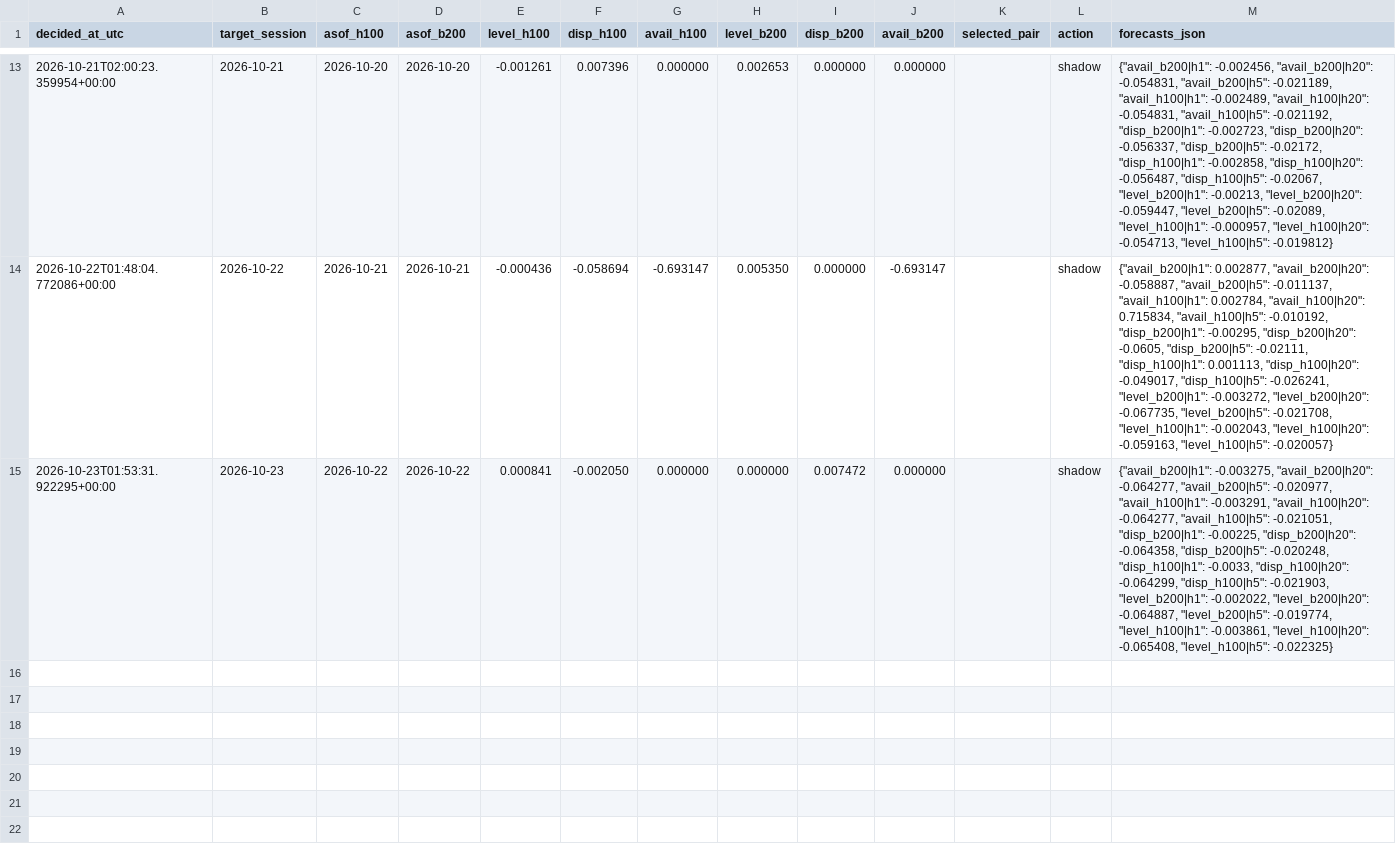
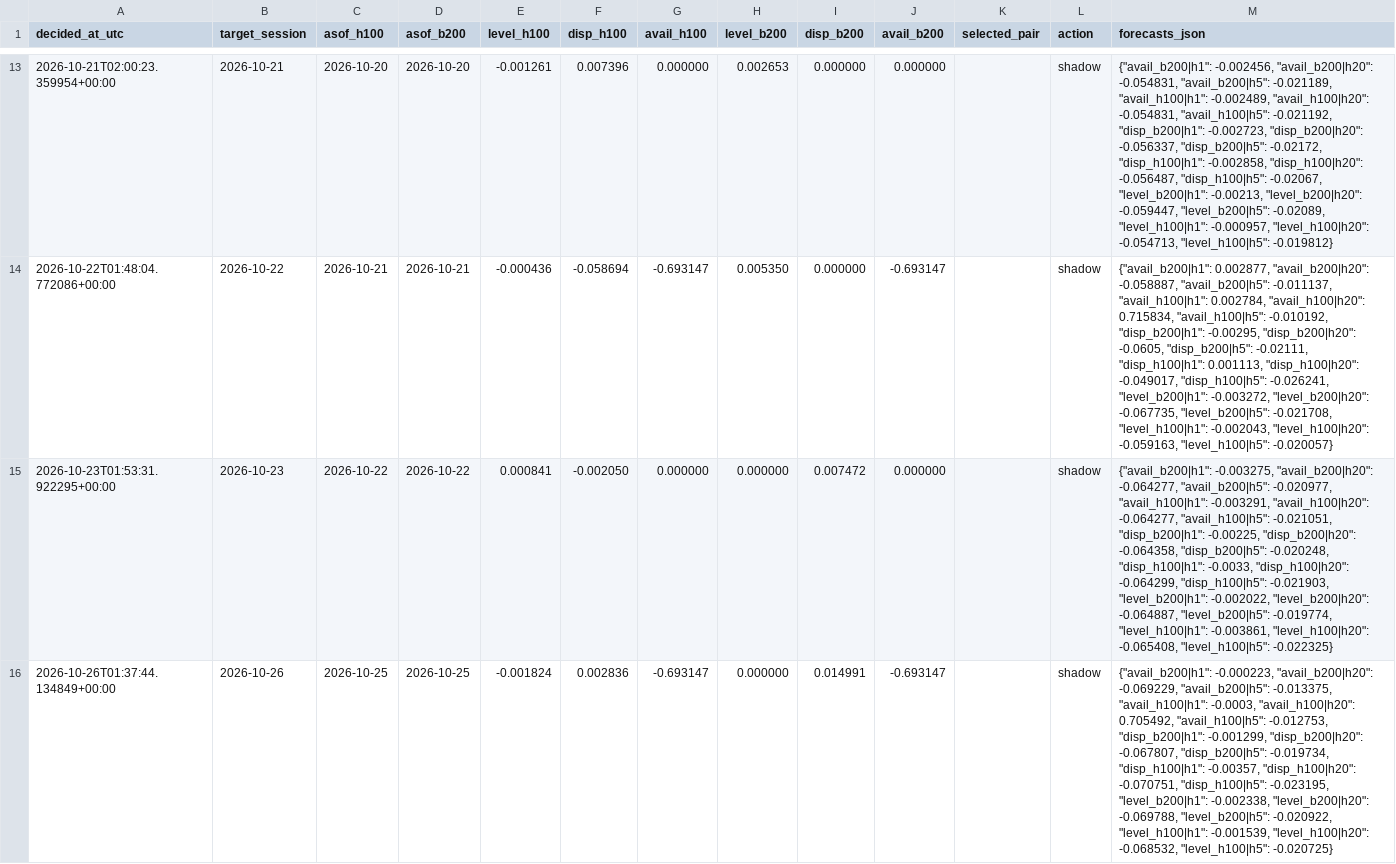
Before and after one commit to jwilliamross/compute-curve, a CSV file: reports/claim4/predictions.csv, drawn as a sheet; only a part is shown, gaps mark what is left out; the diff names each change by its address in the sheet, - before the commit and + after, or states it on an @@ line.

```diff
--- a/reports/claim4/predictions.csv
+++ b/reports/claim4/predictions.csv
+row 16: 2026-10-26T01:37:44.134849+00:00 | 2026-10-26 | 2026-10-25 | 2026-10-25 | -0.001824 | 0.002836 | -0.693147 | 0.000000 | 0.014991 | -0.693147 |  | shadow | {"avail_b200|h1": -0.000223, "avail_b200|h20": -0.069229, "avail_b200|h5": -0.013375, "avail_h100|h1": -0.0003, "avail_h100|h20": 0.705492, "avail_h100|h5": -0.012753, "disp_b200|h1": -0.001299, "disp_b200|h20": -0.067807, "disp_b200|h5": -0.019734, "disp_h100|h1": -0.00357, "disp_h100|h20": -0.070751, "disp_h100|h5": -0.023195, "level_b200|h1": -0.002338, "level_b200|h20": -0.069788, "level_b200|h5": -0.020922, "level_h100|h1": -0.001539, "level_h100|h20": -0.068532, "level_h100|h5": -0.020725}
```
Also changed, not shown: reports/claim4/signals.csv, reports/exploration/round1_shadow_H05.csv, 35 other files.
